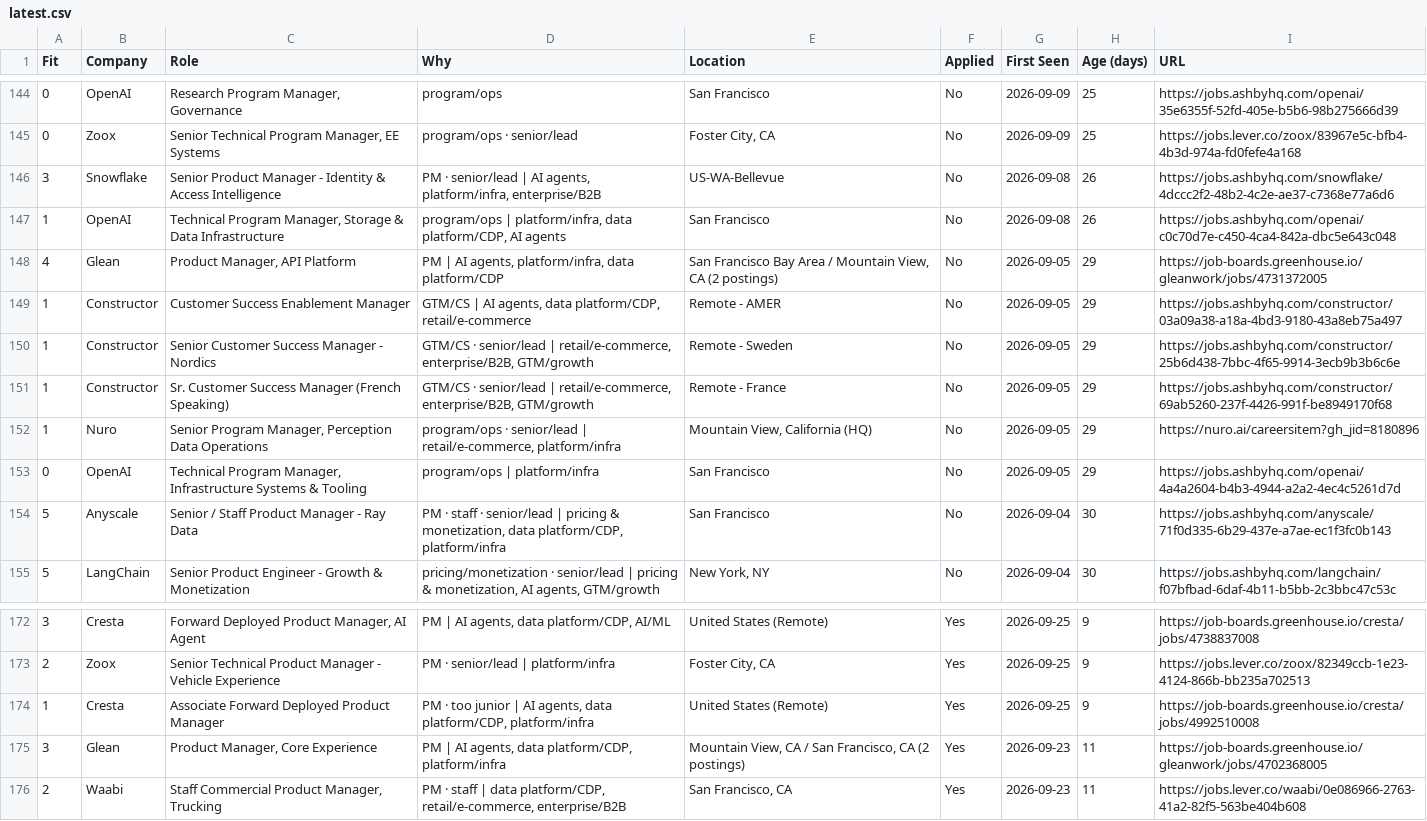
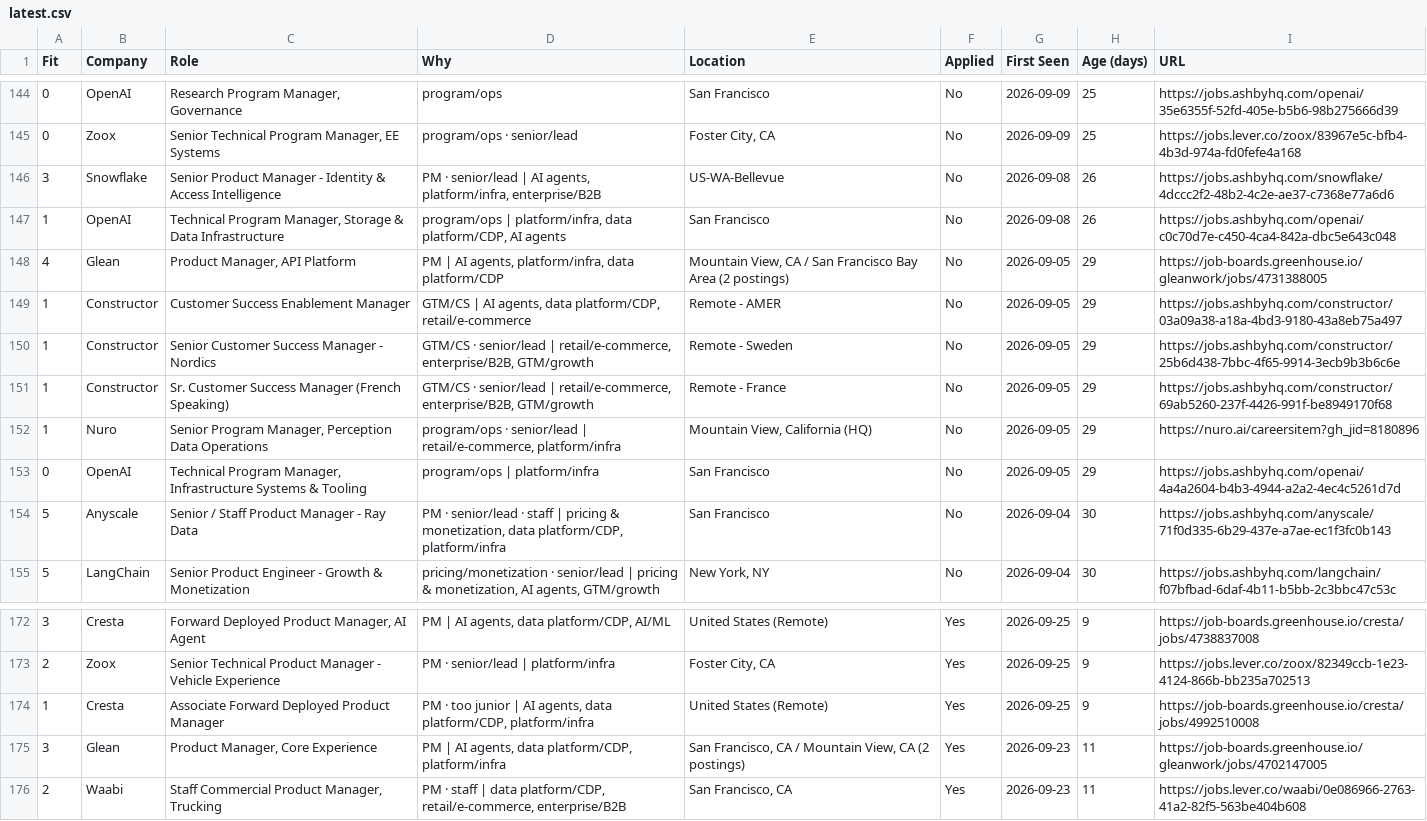
Before and after one commit to billchung-26/job-scout, a CSV file: recommendations/latest.csv, drawn as a sheet; only a part is shown, gaps mark what is left out; the diff covers the shown part only.

```diff
--- a/recommendations/latest.csv
+++ b/recommendations/latest.csv
@@ -147,3 +147,3 @@ Fit,Company,Role,Why,Location,Applied,First Seen,Age (days),URL
 1,OpenAI,"Technical Program Manager, Storage & Data Infrastructure","program/ops | platform/infra, data platform/CDP, AI agents",San Francisco,No,2026-09-08,26,https://jobs.ashbyhq.com/openai/c0c70d7e-c450-4ca4-842a-dbc5e643c048
-4,Glean,"Product Manager, API Platform","PM | AI agents, platform/infra, data platform/CDP","San Francisco Bay Area / Mountain View, CA  (2 postings)",No,2026-09-05,29,https://job-boards.greenhouse.io/gleanwork/jobs/4731372005
+4,Glean,"Product Manager, API Platform","PM | AI agents, platform/infra, data platform/CDP","Mountain View, CA / San Francisco Bay Area  (2 postings)",No,2026-09-05,29,https://job-boards.greenhouse.io/gleanwork/jobs/4731388005
 1,Constructor,Customer Success Enablement Manager,"GTM/CS | AI agents, data platform/CDP, retail/e-commerce",Remote - AMER,No,2026-09-05,29,https://jobs.ashbyhq.com/constructor/03a09a38-a18a-4bd3-9180-43a8eb75a497
@@ -153,3 +153,3 @@ Fit,Company,Role,Why,Location,Applied,First Seen,Age (days),URL
 0,OpenAI,"Technical Program Manager, Infrastructure Systems & Tooling",program/ops | platform/infra,San Francisco,No,2026-09-05,29,https://jobs.ashbyhq.com/openai/4a4a2604-b4b3-4944-a2a2-4ec4c5261d7d
-5,Anyscale,Senior / Staff Product Manager - Ray Data,"PM · staff · senior/lead | pricing & monetization, data platform/CDP, platform/infra",San Francisco,No,2026-09-04,30,https://jobs.ashbyhq.com/anyscale/71f0d335-6b29-437e-a7ae-ec1f3fc0b143
+5,Anyscale,Senior / Staff Product Manager - Ray Data,"PM · senior/lead · staff | pricing & monetization, data platform/CDP, platform/infra",San Francisco,No,2026-09-04,30,https://jobs.ashbyhq.com/anyscale/71f0d335-6b29-437e-a7ae-ec1f3fc0b143
 5,LangChain,Senior Product Engineer - Growth & Monetization,"pricing/monetization · senior/lead | pricing & monetization, AI agents, GTM/growth","New York, NY",No,2026-09-04,30,https://jobs.ashbyhq.com/langchain/f07bfbad-6daf-4b11-b5bb-2c3bbc47c53c
@@ -174,3 +174,3 @@ Fit,Company,Role,Why,Location,Applied,First Seen,Age (days),URL
 1,Cresta,Associate Forward Deployed Product Manager,"PM · too junior | AI agents, data platform/CDP, platform/infra",United States (Remote),Yes,2026-09-25,9,https://job-boards.greenhouse.io/cresta/jobs/4992510008
-3,Glean,"Product Manager, Core Experience","PM | AI agents, data platform/CDP, platform/infra","Mountain View, CA / San Francisco, CA  (2 postings)",Yes,2026-09-23,11,https://job-boards.greenhouse.io/gleanwork/jobs/4702368005
+3,Glean,"Product Manager, Core Experience","PM | AI agents, data platform/CDP, platform/infra","San Francisco, CA / Mountain View, CA  (2 postings)",Yes,2026-09-23,11,https://job-boards.greenhouse.io/gleanwork/jobs/4702147005
 2,Waabi,"Staff Commercial Product Manager, Trucking","PM · staff | data platform/CDP, retail/e-commerce, enterprise/B2B","San Francisco, CA",Yes,2026-09-23,11,https://jobs.lever.co/waabi/0e086966-2763-41a2-82f5-563be404b608
```
Also changed, not shown: 9 edited cells elsewhere in this file, 4 other files.
